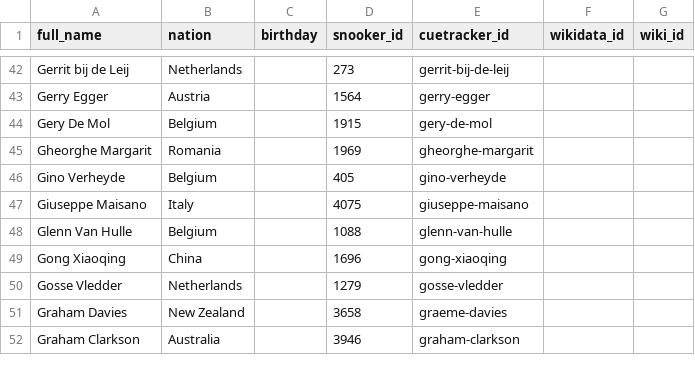
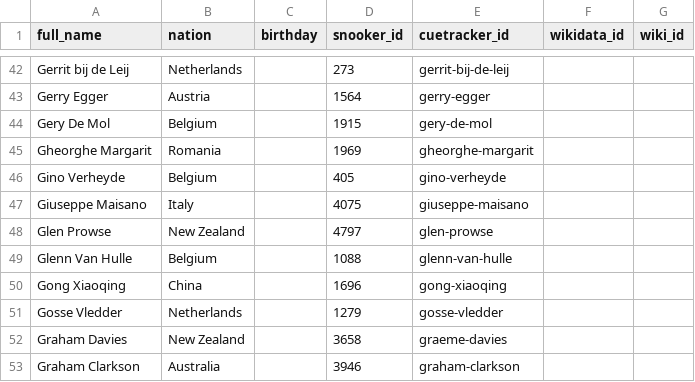
Before and after one commit to dreamerminsk/wiki-langs, a CSV file: players/gaaa.ids.csv, drawn as a sheet; only a part is shown, gaps mark what is left out.

```diff
--- a/players/gaaa.ids.csv
+++ b/players/gaaa.ids.csv
@@ -47,2 +47,3 @@ Gino Verheyde,Belgium,,405,gino-verheyde,,
 Giuseppe Maisano,Italy,,4075,giuseppe-maisano,,
+Glen Prowse,New Zealand,,4797,glen-prowse,,
 Glenn Van Hulle,Belgium,,1088,glenn-van-hulle,,
```
Also changed, not shown: players/caaa.ids.csv, players/daaa.ids.csv, 4 other files.
